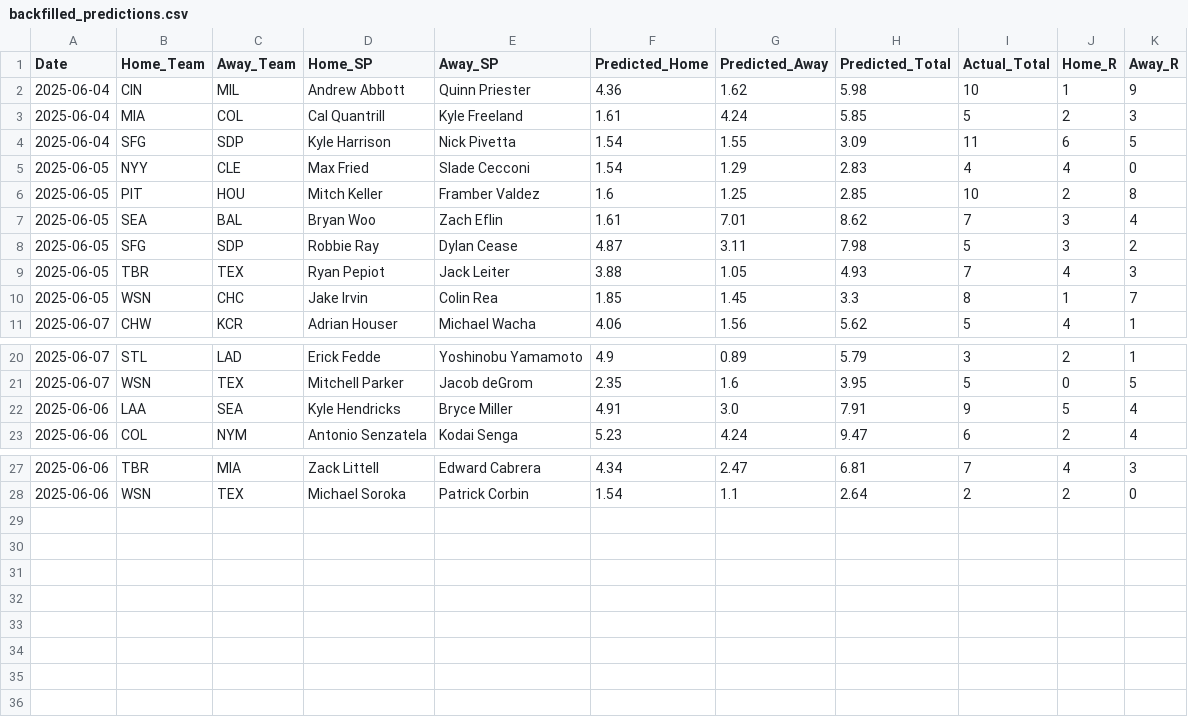
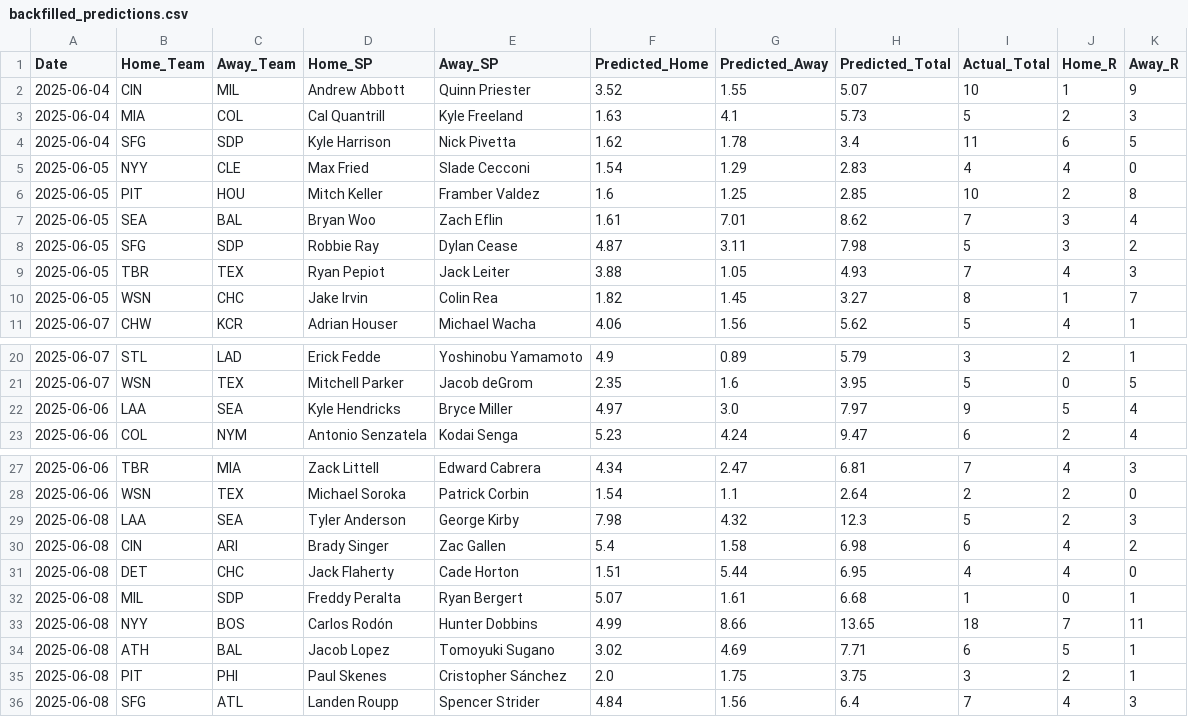
Before and after one commit to radgator13/perfect-model, a CSV file: data/backfilled_predictions.csv, drawn as a sheet; only a part is shown, gaps mark what is left out.

```diff
--- a/data/backfilled_predictions.csv
+++ b/data/backfilled_predictions.csv
@@ -1,5 +1,5 @@
 Date,Home_Team,Away_Team,Home_SP,Away_SP,Predicted_Home,Predicted_Away,Predicted_Total,Actual_Total,Home_R,Away_R
-2025-06-04,CIN,MIL,Andrew Abbott,Quinn Priester,4.36,1.62,5.98,10,1,9
-2025-06-04,MIA,COL,Cal Quantrill,Kyle Freeland,1.61,4.24,5.85,5,2,3
-2025-06-04,SFG,SDP,Kyle Harrison,Nick Pivetta,1.54,1.55,3.09,11,6,5
+2025-06-04,CIN,MIL,Andrew Abbott,Quinn Priester,3.52,1.55,5.07,10,1,9
+2025-06-04,MIA,COL,Cal Quantrill,Kyle Freeland,1.63,4.1,5.73,5,2,3
+2025-06-04,SFG,SDP,Kyle Harrison,Nick Pivetta,1.62,1.78,3.4,11,6,5
 2025-06-05,NYY,CLE,Max Fried,Slade Cecconi,1.54,1.29,2.83,4,4,0
@@ -9,3 +9,3 @@ Date,Home_Team,Away_Team,Home_SP,Away_SP,Predicted_Home,Predicted_Away,Predicted
 2025-06-05,TBR,TEX,Ryan Pepiot,Jack Leiter,3.88,1.05,4.93,7,4,3
-2025-06-05,WSN,CHC,Jake Irvin,Colin Rea,1.85,1.45,3.3,8,1,7
+2025-06-05,WSN,CHC,Jake Irvin,Colin Rea,1.82,1.45,3.27,8,1,7
 2025-06-07,CHW,KCR,Adrian Houser,Michael Wacha,4.06,1.56,5.62,5,4,1
@@ -21,3 +21,3 @@ Date,Home_Team,Away_Team,Home_SP,Away_SP,Predicted_Home,Predicted_Away,Predicted
 2025-06-07,WSN,TEX,Mitchell Parker,Jacob deGrom,2.35,1.6,3.95,5,0,5
-2025-06-06,LAA,SEA,Kyle Hendricks,Bryce Miller,4.91,3.0,7.91,9,5,4
+2025-06-06,LAA,SEA,Kyle Hendricks,Bryce Miller,4.97,3.0,7.97,9,5,4
 2025-06-06,COL,NYM,Antonio Senzatela,Kodai Senga,5.23,4.24,9.47,6,2,4
@@ -28 +28,9 @@ Date,Home_Team,Away_Team,Home_SP,Away_SP,Predicted_Home,Predicted_Away,Predicted
 2025-06-06,WSN,TEX,Michael Soroka,Patrick Corbin,1.54,1.1,2.64,2,2,0
+2025-06-08,LAA,SEA,Tyler Anderson,George Kirby,7.98,4.32,12.3,5,2,3
+2025-06-08,CIN,ARI,Brady Singer,Zac Gallen,5.4,1.58,6.98,6,4,2
+2025-06-08,DET,CHC,Jack Flaherty,Cade Horton,1.51,5.44,6.95,4,4,0
+2025-06-08,MIL,SDP,Freddy Peralta,Ryan Bergert,5.07,1.61,6.68,1,0,1
+2025-06-08,NYY,BOS,Carlos Rodón,Hunter Dobbins,4.99,8.66,13.65,18,7,11
+2025-06-08,ATH,BAL,Jacob Lopez,Tomoyuki Sugano,3.02,4.69,7.71,6,5,1
+2025-06-08,PIT,PHI,Paul Skenes,Cristopher Sánchez,2.0,1.75,3.75,3,2,1
+2025-06-08,SFG,ATL,Landen Roupp,Spencer Strider,4.84,1.56,6.4,7,4,3
```
Also changed, not shown: data/Stathead_2025_Pitcher_Master.csv, data/predicted_runs.csv, 7 other files.
